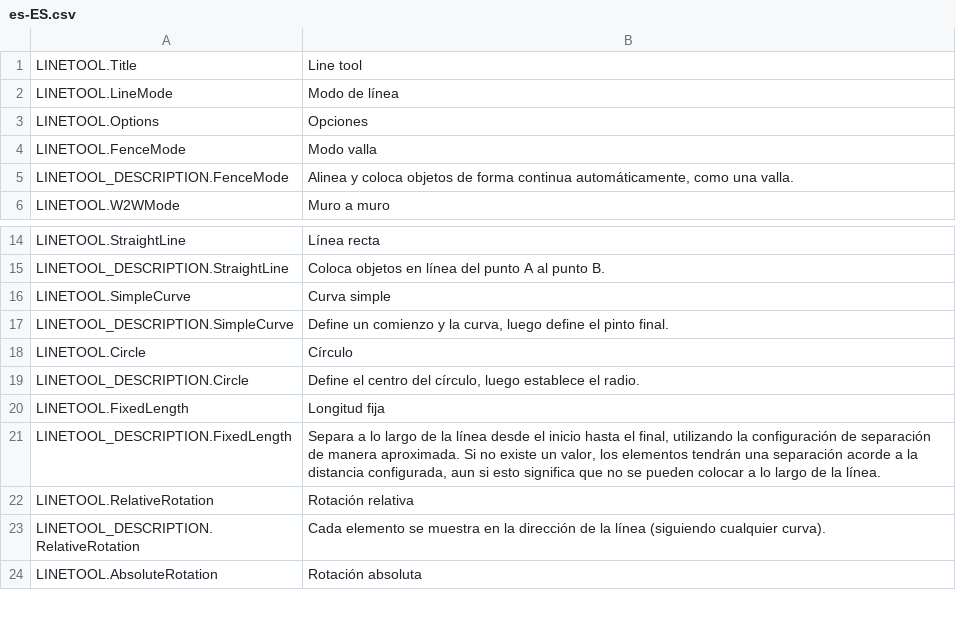
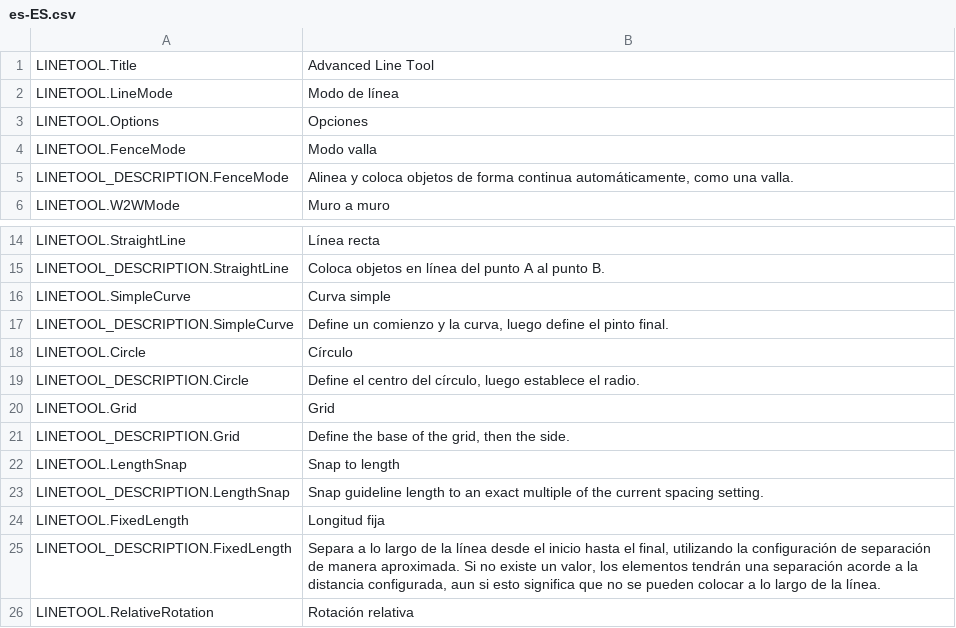
Before and after one commit to algernon-A/LineTool-CS2, a CSV file: l10n/es-ES.csv, drawn as a sheet; only a part is shown, gaps mark what is left out; the shorter side is filled out with more unchanged rows.

```diff
--- a/l10n/es-ES.csv
+++ b/l10n/es-ES.csv
@@ -1,2 +1,2 @@
-"LINETOOL.Title","Line tool"
+"LINETOOL.Title","Advanced Line Tool"
 "LINETOOL.LineMode","Modo de línea"
@@ -19,2 +19,6 @@
 "LINETOOL_DESCRIPTION.Circle","Define el centro del círculo, luego establece el radio."
+"LINETOOL.Grid","Grid"
+"LINETOOL_DESCRIPTION.Grid","Define the base of the grid, then the side."
+"LINETOOL.LengthSnap","Snap to length"
+"LINETOOL_DESCRIPTION.LengthSnap","Snap guideline length to an exact multiple of the current spacing setting."
 "LINETOOL.FixedLength","Longitud fija"
```
Also changed, not shown: l10n/ja-JP.csv, l10n/pl-PL.csv, 12 other files.
